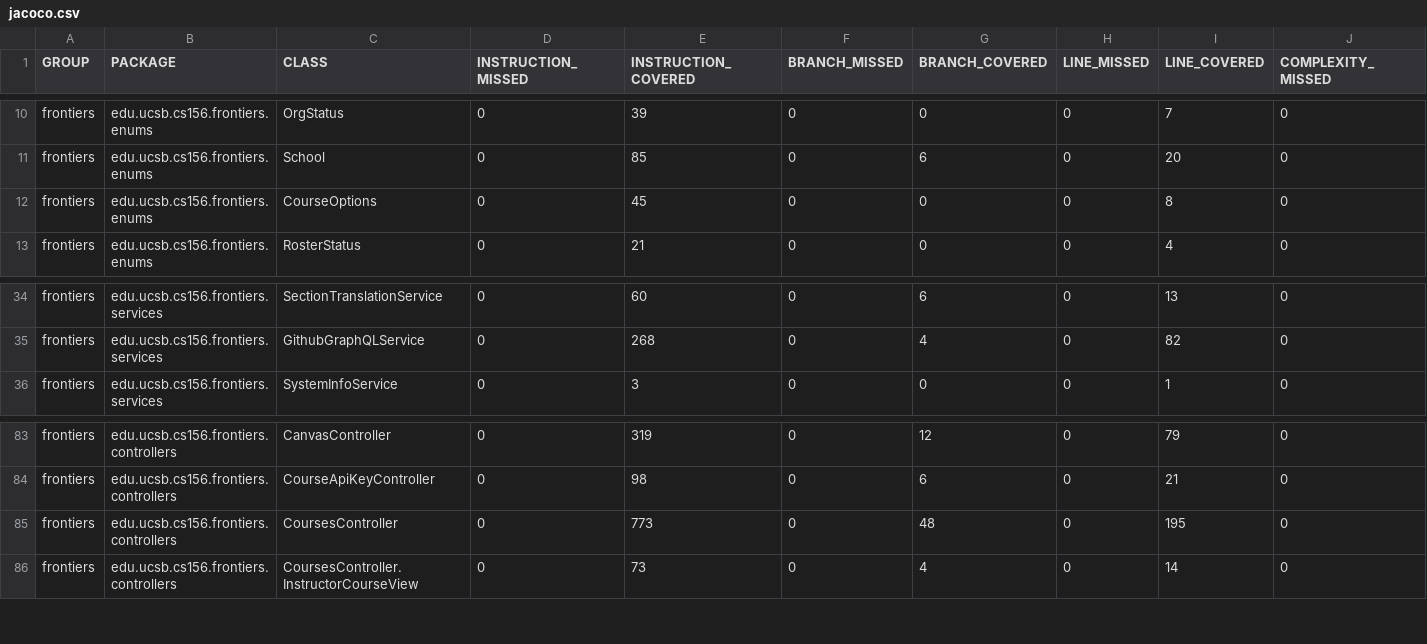
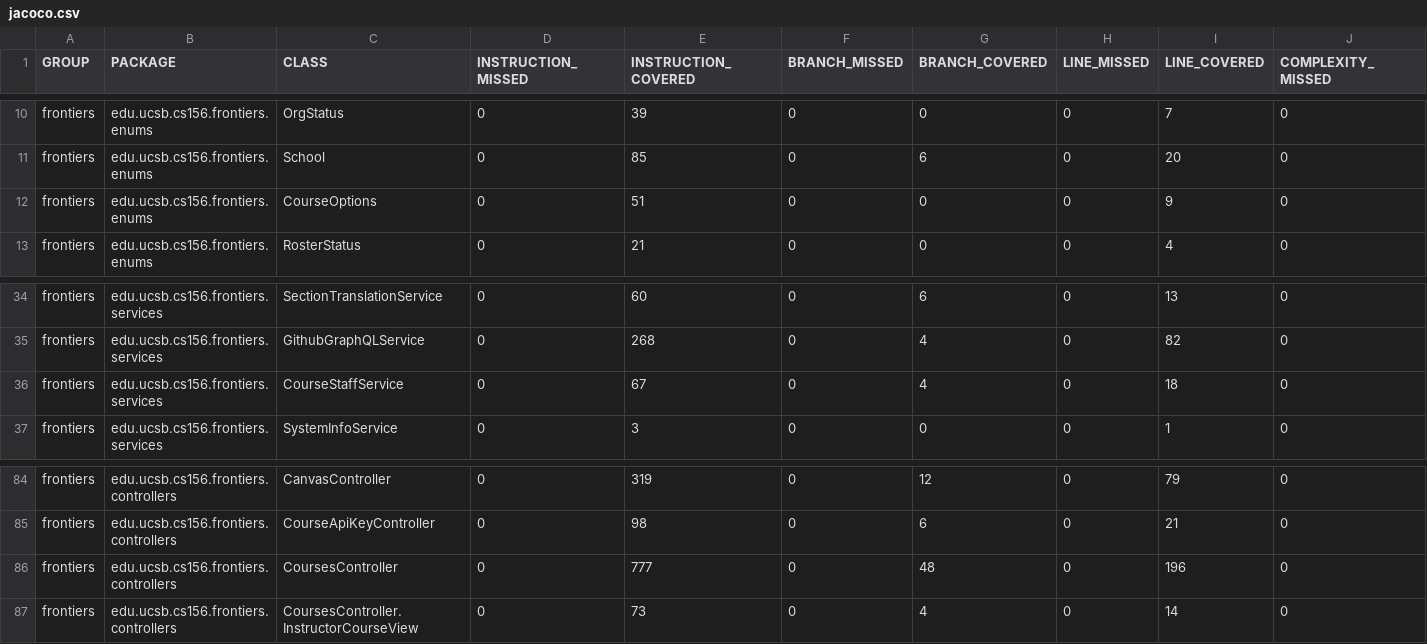
Before and after one commit to ucsb-cs156-f26/proj-frontiers-f26-09, a CSV file: prs/49/jacoco/jacoco.csv, drawn as a sheet; only a part is shown, gaps mark what is left out; addresses are those after the commit; rows hold the shown columns only; the diff names each change by its address in the sheet, - before the commit and + after, or states it on an @@ line.

Commit message:
Deploying to gh-pages from @ ucsb-cs156-f26/proj-frontiers-f26-09@de85deeb08bb807da3588c46286521d7c37e0c49 🚀

```diff
--- a/prs/49/jacoco/jacoco.csv
+++ b/prs/49/jacoco/jacoco.csv
-E12 (INSTRUCTION_COVERED): 45
+E12 (INSTRUCTION_COVERED): 51
-I12 (LINE_COVERED): 8
+I12 (LINE_COVERED): 9
+row 36: frontiers | edu.ucsb.cs156.frontiers.services | CourseStaffService | 0 | 67 | 0 | 4 | 0 | 18 | 0
-E86 (INSTRUCTION_COVERED): 773
+E86 (INSTRUCTION_COVERED): 777
-I86 (LINE_COVERED): 195
+I86 (LINE_COVERED): 196
```
Also changed, not shown: 20 other files.
